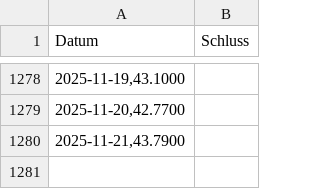
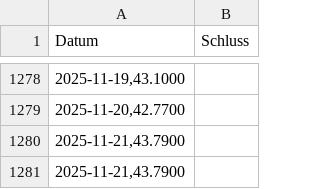
Before and after one commit to simhof673/Daily-stock-update, a CSV file: basf.csv, drawn as a sheet; only a part is shown, gaps mark what is left out; the diff names each change by its address in the sheet, - before the commit and + after, or states it on an @@ line.

```diff
--- a/basf.csv
+++ b/basf.csv
+row 1281: 2025-11-21,43.7900
```
